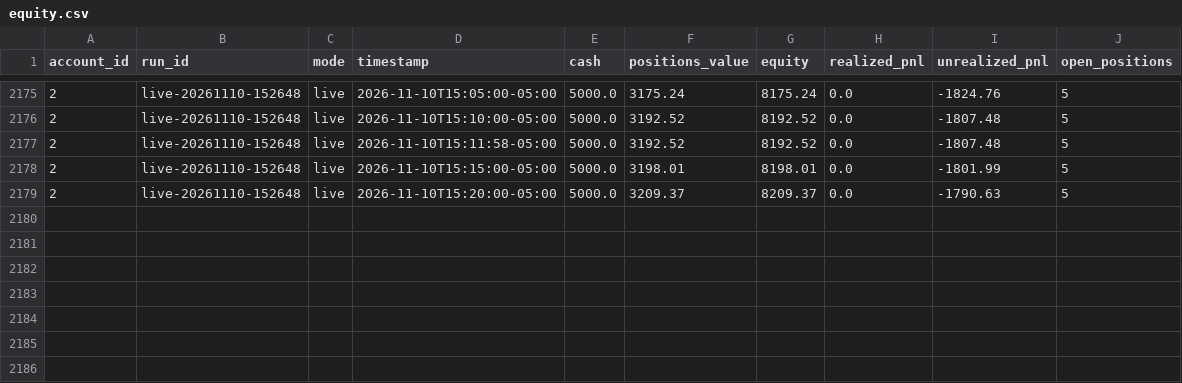
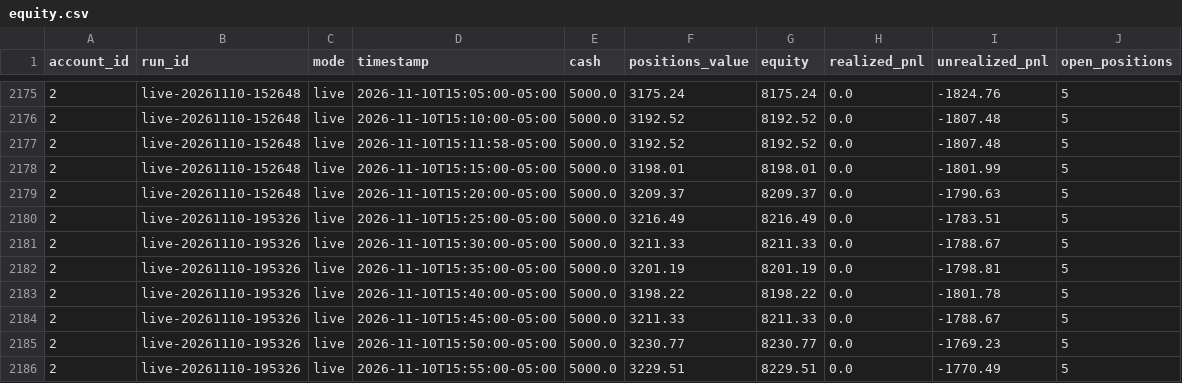
Before and after one commit to PatGuettler/robinhood-trade, a CSV file: equity.csv, drawn as a sheet; only a part is shown, gaps mark what is left out; the diff names each change by its address in the sheet, - before the commit and + after, or states it on an @@ line.

```diff
--- a/equity.csv
+++ b/equity.csv
+row 2180: 2 | live-20261110-195326 | live | 2026-11-10T15:25:00-05:00 | 5000.0 | 3216.49 | 8216.49 | 0.0 | -1783.51 | 5
+row 2181: 2 | live-20261110-195326 | live | 2026-11-10T15:30:00-05:00 | 5000.0 | 3211.33 | 8211.33 | 0.0 | -1788.67 | 5
+row 2182: 2 | live-20261110-195326 | live | 2026-11-10T15:35:00-05:00 | 5000.0 | 3201.19 | 8201.19 | 0.0 | -1798.81 | 5
+row 2183: 2 | live-20261110-195326 | live | 2026-11-10T15:40:00-05:00 | 5000.0 | 3198.22 | 8198.22 | 0.0 | -1801.78 | 5
+row 2184: 2 | live-20261110-195326 | live | 2026-11-10T15:45:00-05:00 | 5000.0 | 3211.33 | 8211.33 | 0.0 | -1788.67 | 5
+row 2185: 2 | live-20261110-195326 | live | 2026-11-10T15:50:00-05:00 | 5000.0 | 3230.77 | 8230.77 | 0.0 | -1769.23 | 5
+row 2186: 2 | live-20261110-195326 | live | 2026-11-10T15:55:00-05:00 | 5000.0 | 3229.51 | 8229.51 | 0.0 | -1770.49 | 5
```
Also changed, not shown: positions.csv, runs.csv, 3 other files.
